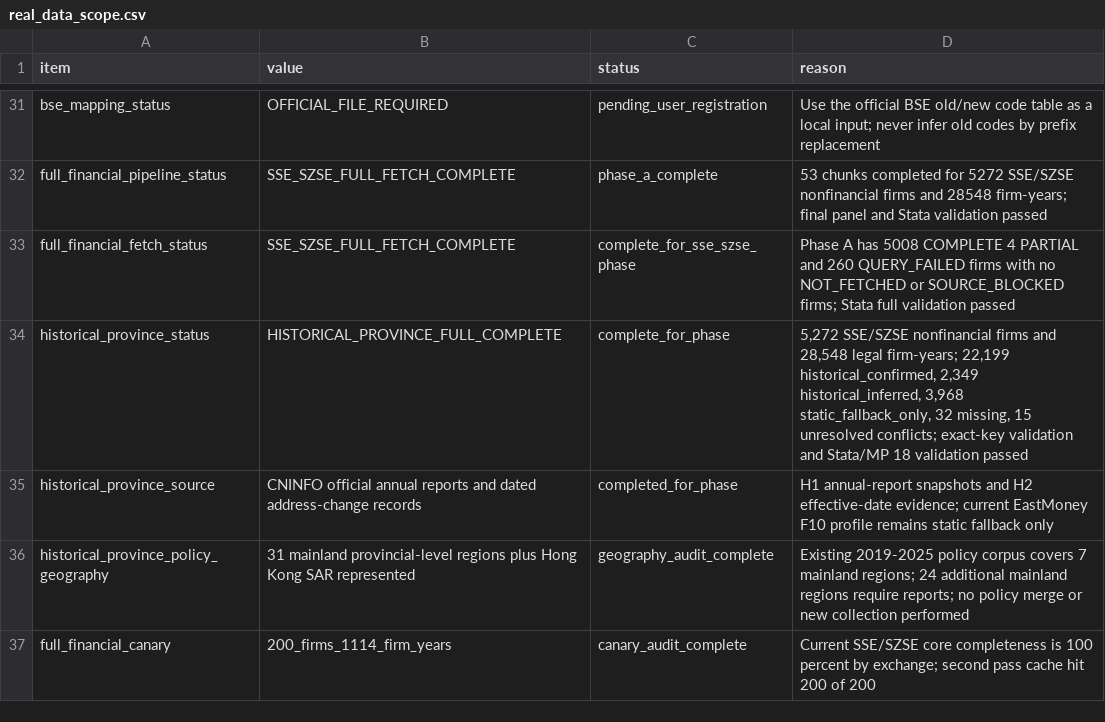
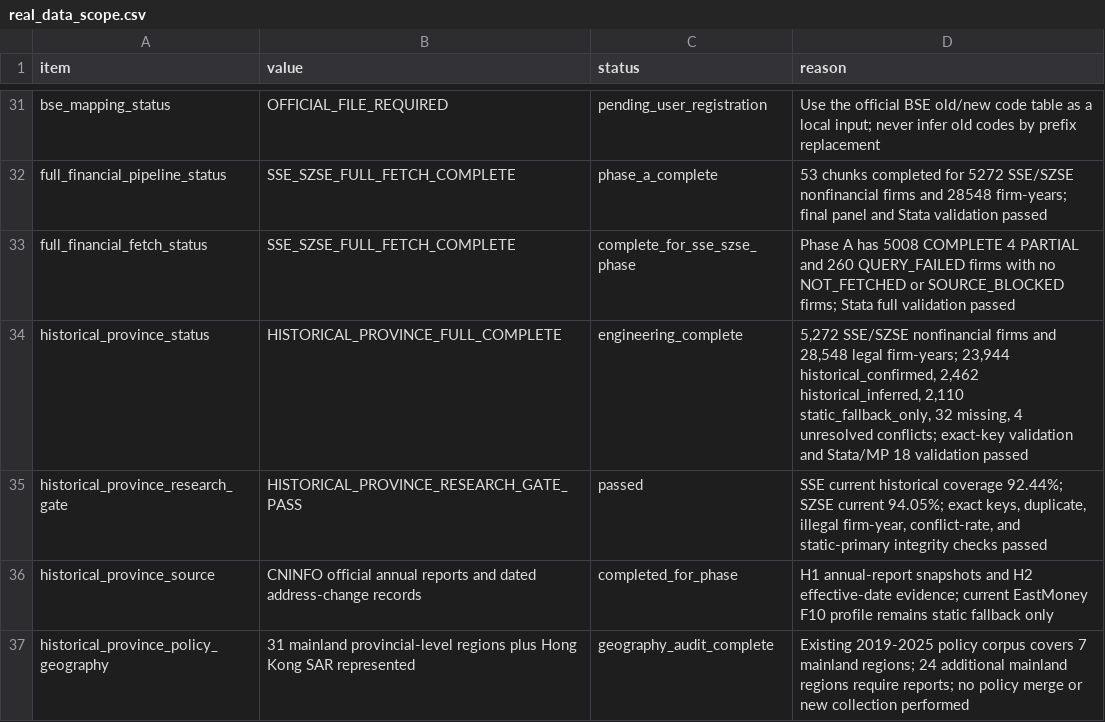
Before and after one commit to Kite-P/Research-Policy_Innovation_Demo, a CSV file: metadata/real_data_scope.csv, drawn as a sheet; only a part is shown, gaps mark what is left out; the shorter side is filled out with more unchanged rows.

```diff
--- a/metadata/real_data_scope.csv
+++ b/metadata/real_data_scope.csv
@@ -33,3 +33,4 @@ full_financial_pipeline_status,SSE_SZSE_FULL_FETCH_COMPLETE,phase_a_complete,53
 full_financial_fetch_status,SSE_SZSE_FULL_FETCH_COMPLETE,complete_for_sse_szse_phase,Phase A has 5008 COMPLETE 4 PARTIAL and 260 QUERY_FAILED firms with no NOT_FETCHED or SOURCE_BLOCKED firms; Stata full validation passed
-historical_province_status,HISTORICAL_PROVINCE_FULL_COMPLETE,complete_for_phase,"5,272 SSE/SZSE nonfinancial firms and 28,548 legal firm-years; 22,199 historical_confirmed, 2,349 historical_inferred, 3,968 static_fallback_only, 32 missing, 15 unresolved conflicts; exact-key validation and Stata/MP 18 validation passed"
+historical_province_status,HISTORICAL_PROVINCE_FULL_COMPLETE,engineering_complete,"5,272 SSE/SZSE nonfinancial firms and 28,548 legal firm-years; 23,944 historical_confirmed, 2,462 historical_inferred, 2,110 static_fallback_only, 32 missing, 4 unresolved conflicts; exact-key validation and Stata/MP 18 validation passed"
+historical_province_research_gate,HISTORICAL_PROVINCE_RESEARCH_GATE_PASS,passed,"SSE current historical coverage 92.44%; SZSE current 94.05%; exact keys, duplicate, illegal firm-year, conflict-rate, and static-primary integrity checks passed"
 historical_province_source,CNINFO official annual reports and dated address-change records,completed_for_phase,"H1 annual-report snapshots and H2 effective-date evidence; current EastMoney F10 profile remains static fallback only"
```
Also changed, not shown: 10 other files.
